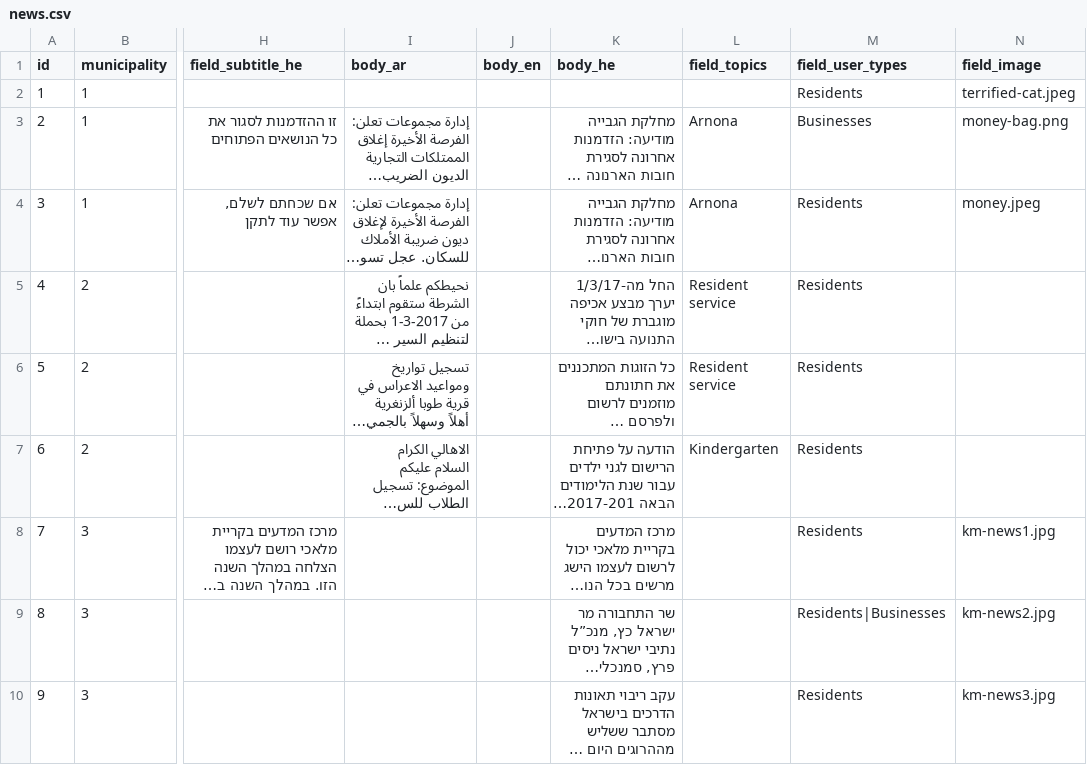
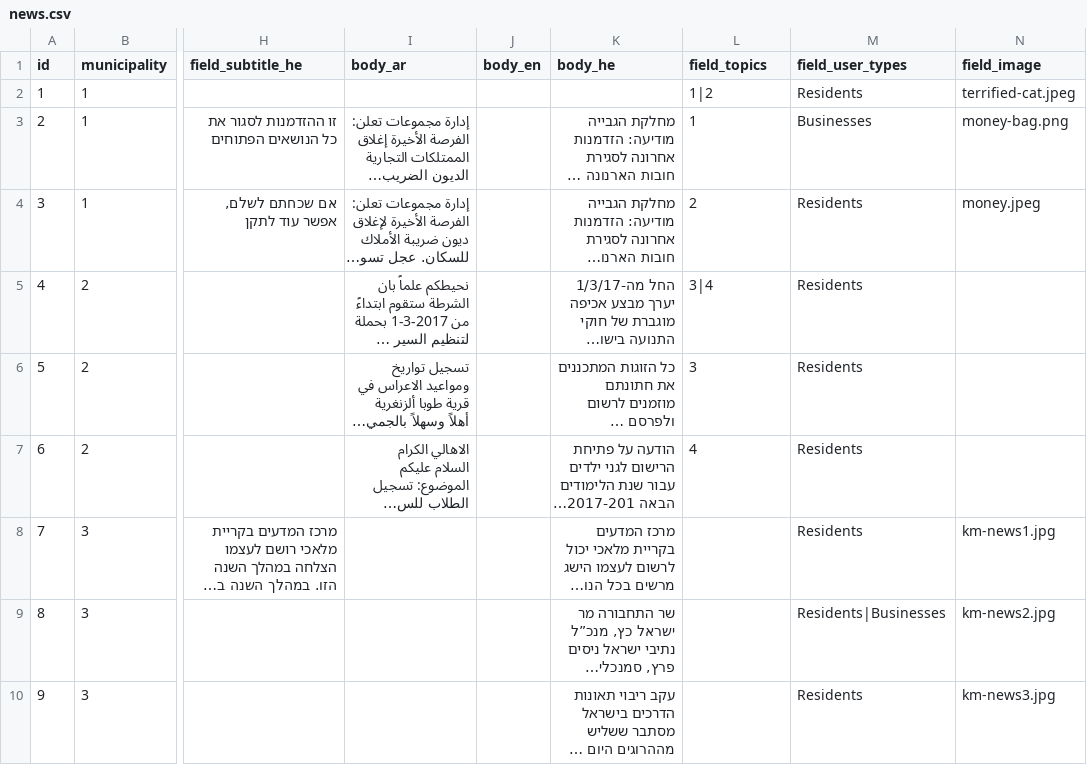
Before and after one commit to Gizra/Municipality, a CSV file: server/hedley/modules/custom/hedley_migrate/csv/news.csv, drawn as a sheet; only a part is shown, gaps mark what is left out; long unchanged cells end in …; the diff names each change by its address in the sheet, - before the commit and + after, or states it on an @@ line.

```diff
--- a/server/hedley/modules/custom/hedley_migrate/csv/news.csv
+++ b/server/hedley/modules/custom/hedley_migrate/csv/news.csv
-L2 (field_topics): (empty)
+L2 (field_topics): 1|2
-L3 (field_topics): Arnona
+L3 (field_topics): 1
-L4 (field_topics): Arnona
+L4 (field_topics): 2
-L5 (field_topics): Resident service
+L5 (field_topics): 3|4
-L6 (field_topics): Resident service
+L6 (field_topics): 3
-L7 (field_topics): Kindergarten
+L7 (field_topics): 4
```
Also changed, not shown: server/hedley/modules/custom/hedley_migrate/csv/event.csv, server/hedley/modules/custom/hedley_migrate/csv/faq.csv, 7 other files.
